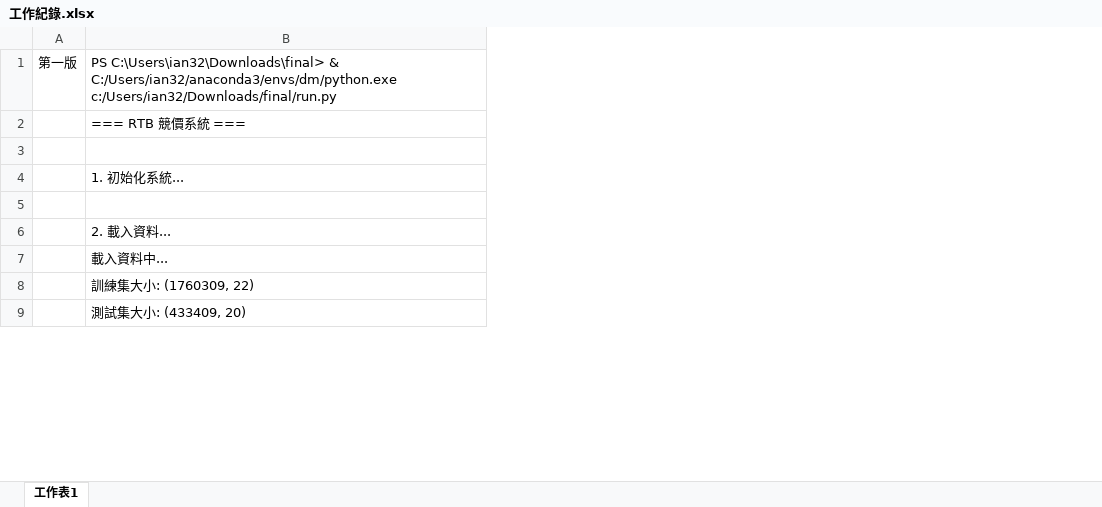
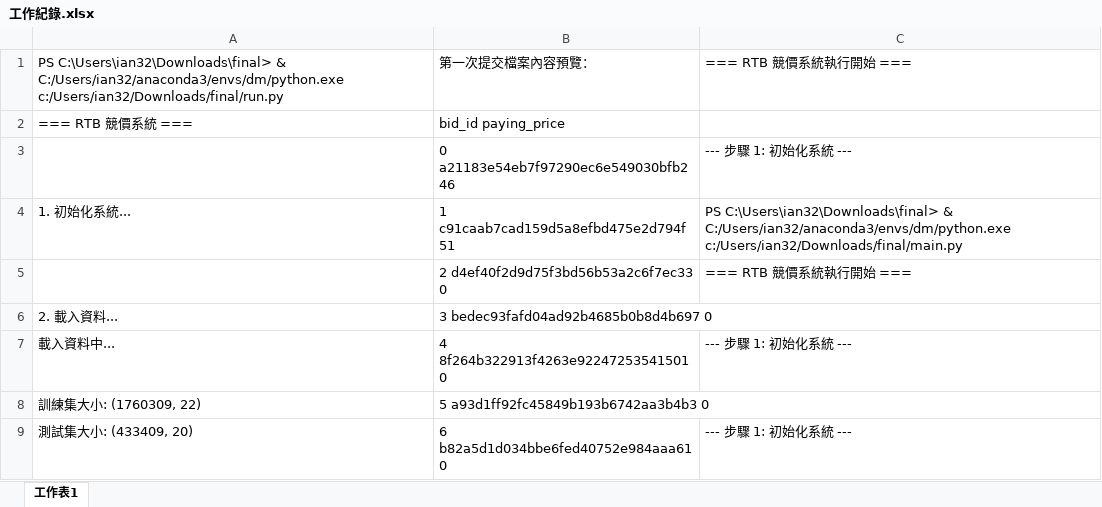
Before and after one commit to ian32253188/Second-Price-Auction-HW, an Excel workbook: 工作紀錄.xlsx, sheet 工作表1, drawn as a sheet; only a part is shown; values as stored, in another font and other column widths than the file's, no borders; removed rows and columns are numbered as before the commit, all else as after; the diff covers the shown part only; the diff names each change by its address in the sheet, - before the commit and + after, or states it on an @@ line.

```diff
--- a/工作紀錄.xlsx (sheet 工作表1)
+++ b/工作紀錄.xlsx (sheet 工作表1)
-column A, row 1: 第一版
+column B, rows 1-9: 第一次提交檔案內容預覽： | bid_id paying_price | 0 a21183e54eb7f97290ec6e549030bfb2 46 | 1 c91caab7cad159d5a8efbd475e2d794f 51 | 2 d4ef40f2d9d75f3bd56b53a2c6f7ec33 0 | 3 bedec93fafd04ad92b4685b0b8d4b697 0 | 4 8f264b322913f4263e92247253541501 0 | 5 a93d1ff92fc45849b193b6742aa3b4b3 0 | 6 b82a5d1d034bbe6fed40752e984aaa61 0
+column C, rows 1-9: === RTB 競價系統執行開始 === |  | --- 步驟 1: 初始化系統 --- | PS C:\Users\ian32\Downloads\final> & C:/Users/ian32/anaconda3/envs/dm/python.exe c:/Users/ian32/Downloads/final/main.py | === RTB 競價系統執行開始 === |  | --- 步驟 1: 初始化系統 --- |  | --- 步驟 1: 初始化系統 ---
-row 3: (empty)
+row 3:  | 0 a21183e54eb7f97290ec6e549030bfb2 46 | --- 步驟 1: 初始化系統 ---
-row 5: (empty)
+row 5:  | 2 d4ef40f2d9d75f3bd56b53a2c6f7ec33 0 | === RTB 競價系統執行開始 ===
```
Also changed, not shown: 106 added rows, 23 removed rows and 23 edited cells elsewhere in this sheet, 9 other files.
